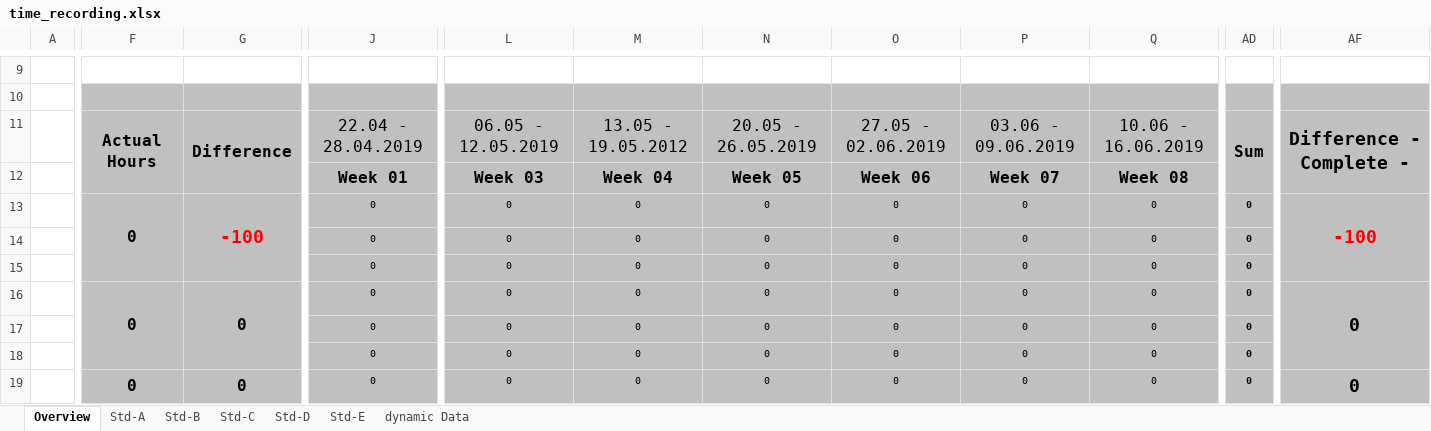
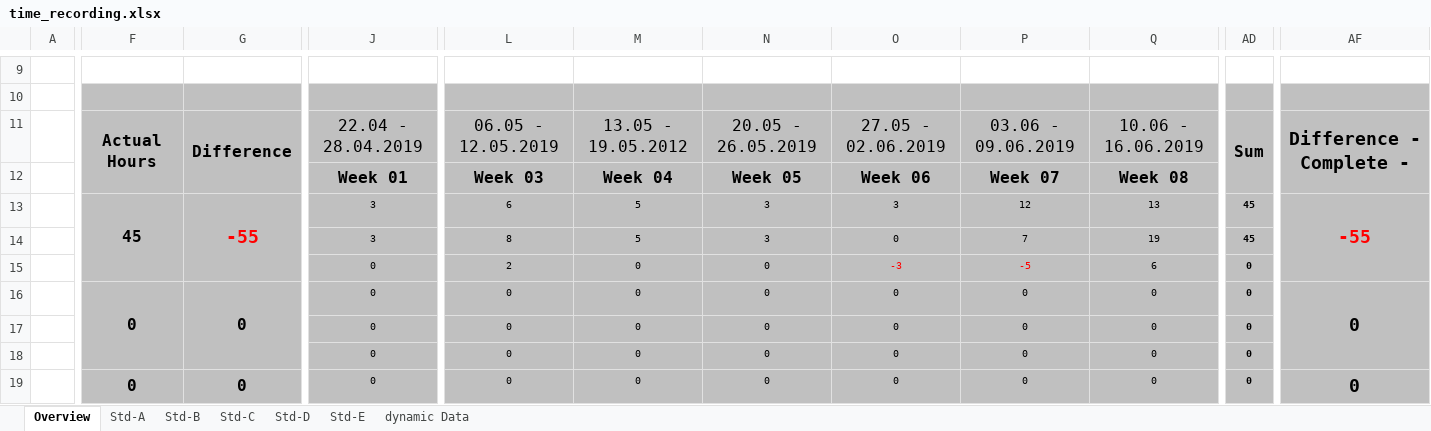
Before and after one commit to Nerotox/Energy-Mangement-System, an Excel workbook: Dokumentation/Time Recordings/time_recording.xlsx, sheet Overview, drawn as a sheet; only a part is shown, gaps mark what is left out; values as stored, in another font and other column widths than the file's, no borders; conditional formats not drawn; the diff names each change by its address in the sheet, - before the commit and + after, or states it on an @@ line.

```diff
--- a/Dokumentation/Time Recordings/time_recording.xlsx (sheet Overview)
+++ b/Dokumentation/Time Recordings/time_recording.xlsx (sheet Overview)
-F13: 0
+F13: 45
-G13: -100
+G13: -55
-J13:J14: 0
+J13:J14: 3
-L13: 0
+L13: 6
-M13:M14: 0
+M13:M14: 5
-N13:N14: 0
+N13:N14: 3
-O13: 0
+O13: 3
-P13: 0
+P13: 12
-Q13: 0
+Q13: 13
-AD13:AD14: 0
+AD13:AD14: 45
-AF13: -100
+AF13: -55
-L14: 0
+L14: 8
-P14: 0
+P14: 7
-Q14: 0
+Q14: 19
-L15: 0
+L15: 2
-O15: 0
+O15: -3
-O15:P15 text colour: black
+O15:P15 text colour: #FF0000
-P15: 0
+P15: -5
-Q15: 0
+Q15: 6
```
Also changed, not shown: sheet Std-A, 2 other files.
